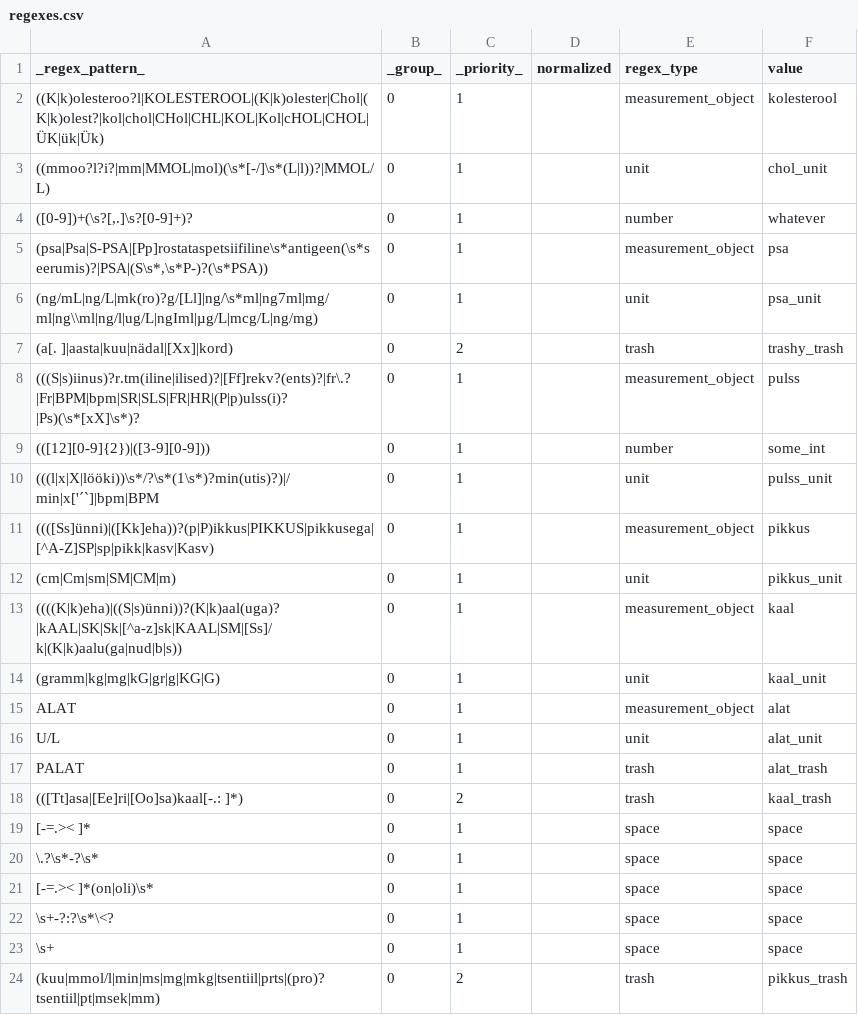
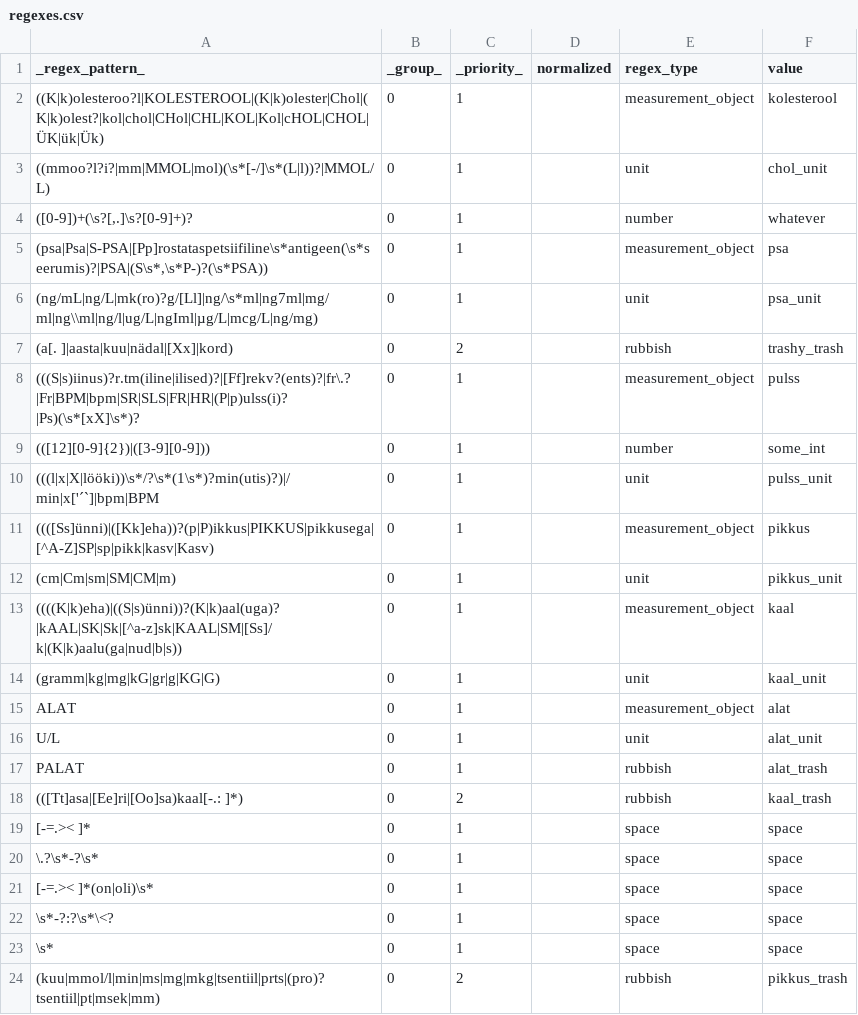
Before and after one commit to estnltk/estnltk, a CSV file: scribbles/regexes.csv, drawn as a sheet; the diff names each change by its address in the sheet, - before the commit and + after, or states it on an @@ line.

```diff
--- a/scribbles/regexes.csv
+++ b/scribbles/regexes.csv
-E7 (regex_type): trash
+E7 (regex_type): rubbish
-E17:E18 (regex_type): trash
+E17:E18 (regex_type): rubbish
-A22 (_regex_pattern_): \s+-?:?\s*\<?
+A22 (_regex_pattern_): \s*-?:?\s*\<?
-A23 (_regex_pattern_): \s+
+A23 (_regex_pattern_): \s*
-E24 (regex_type): trash
+E24 (regex_type): rubbish
```
Also changed, not shown: 1 other file.
